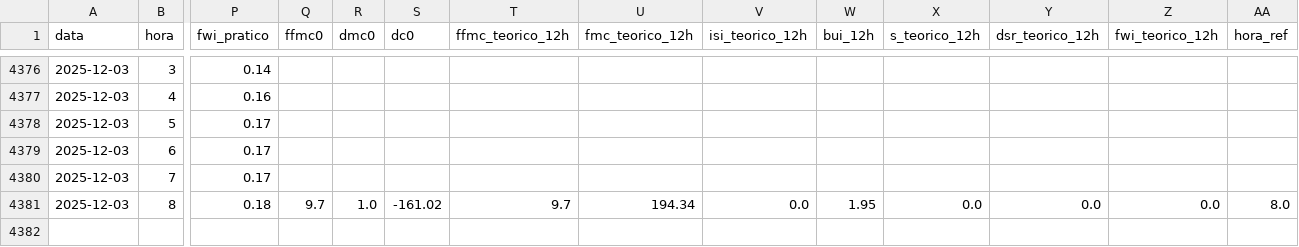
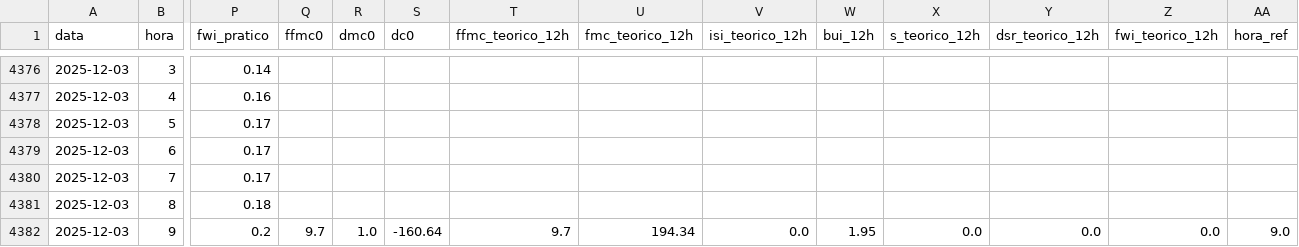
Before and after one commit to 23657/fwi-pipeline-ipt, a CSV file: dados_ferreira_do_zezere_fwi.csv, drawn as a sheet; only a part is shown, gaps mark what is left out; rows hold the shown columns only; the diff names each change by its address in the sheet, - before the commit and + after, or states it on an @@ line.

```diff
--- a/dados_ferreira_do_zezere_fwi.csv
+++ b/dados_ferreira_do_zezere_fwi.csv
-Q4381 (ffmc0): 9.7
+Q4381 (ffmc0): (empty)
-R4381 (dmc0): 1.0
+R4381 (dmc0): (empty)
-S4381 (dc0): -161.02
+S4381 (dc0): (empty)
-T4381 (ffmc_teorico_12h): 9.7
+T4381 (ffmc_teorico_12h): (empty)
-U4381 (fmc_teorico_12h): 194.34
+U4381 (fmc_teorico_12h): (empty)
-V4381 (isi_teorico_12h): 0.0
+V4381 (isi_teorico_12h): (empty)
-W4381 (bui_12h): 1.95
+W4381 (bui_12h): (empty)
-X4381 (s_teorico_12h): 0.0
+X4381 (s_teorico_12h): (empty)
-Y4381 (dsr_teorico_12h): 0.0
+Y4381 (dsr_teorico_12h): (empty)
-Z4381 (fwi_teorico_12h): 0.0
+Z4381 (fwi_teorico_12h): (empty)
-AA4381 (hora_ref): 8.0
+AA4381 (hora_ref): (empty)
+row 4382: 2025-12-03 | 9 | 0.2 | 9.7 | 1.0 | -160.64 | 9.7 | 194.34 | 0.0 | 1.95 | 0.0 | 0.0 | 0.0 | 9.0
```
Also changed, not shown: dados_macao_fwi.csv, dados_oleiros_fwi.csv, 1 other file.
